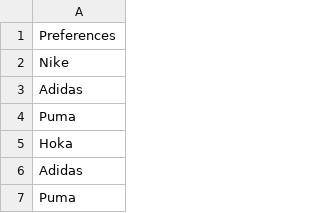
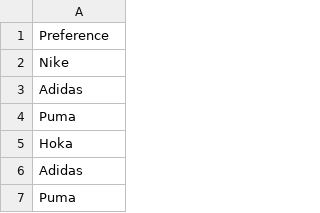
Before and after one commit to Laney-Community-College/math-118-student, a CSV file: hw/hw08/preferences.csv, drawn as a sheet; only a part is shown.

```diff
--- a/hw/hw08/preferences.csv
+++ b/hw/hw08/preferences.csv
@@ -1,2 +1,2 @@
-Preferences
+Preference
 Nike
```
Also changed, not shown: hw/hw03/Flint.csv, hw/hw03/Unemployment_rate_CA.csv, 40 other files.
